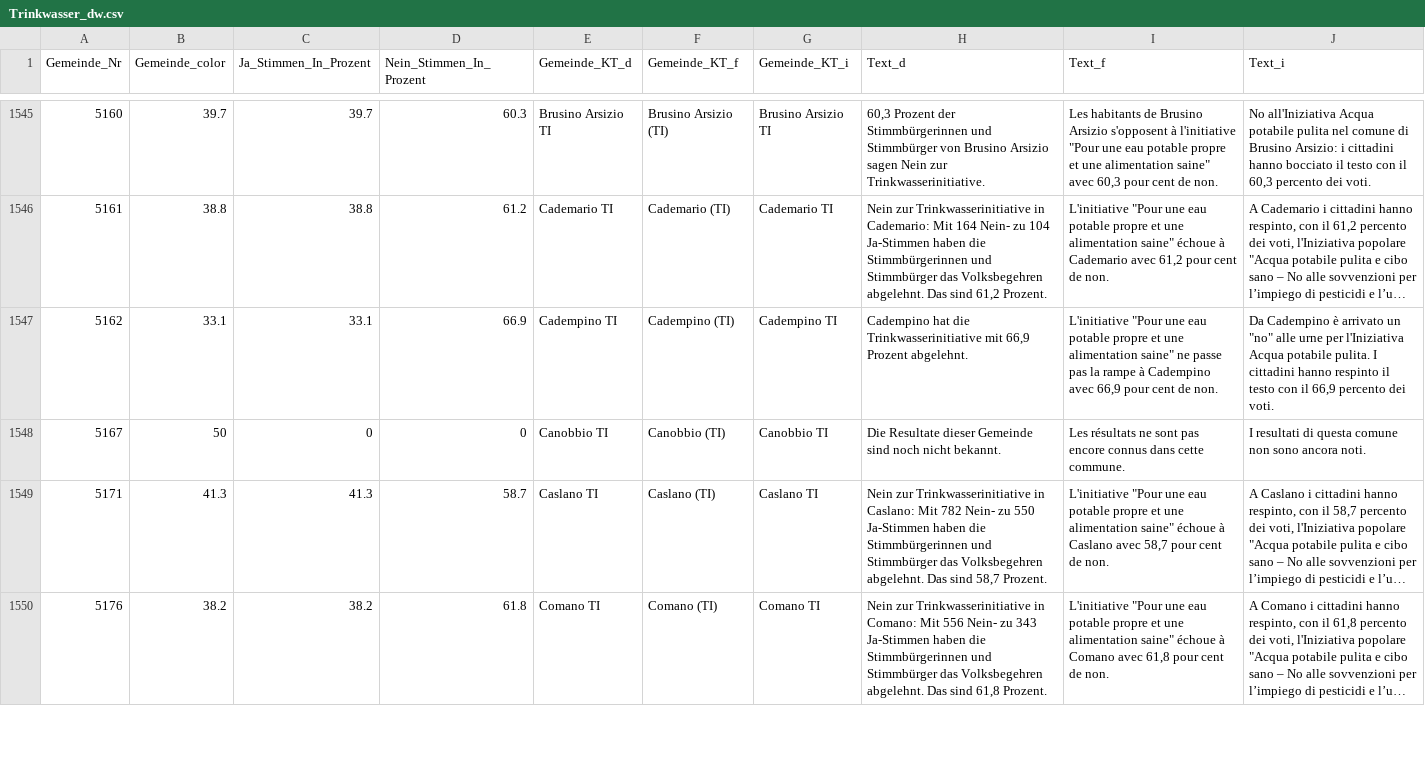
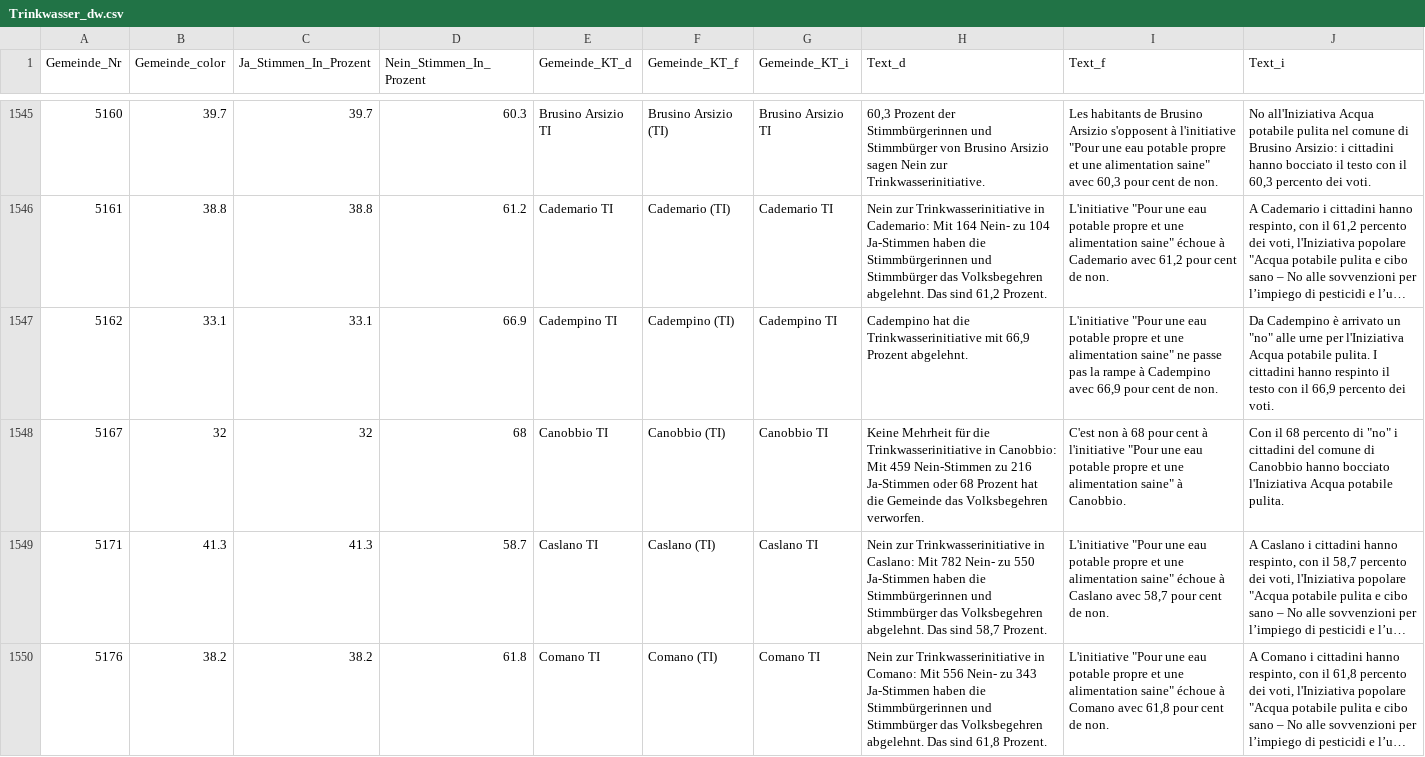
Before and after one commit to awp-finanznachrichten/lena_juni2021, a CSV file: Output/Trinkwasser_dw.csv, drawn as a sheet; only a part is shown, gaps mark what is left out; long unchanged cells end in …; the diff covers the shown part only; the diff names each change by its address in the sheet, - before the commit and + after, or states it on an @@ line.

```diff
--- a/Output/Trinkwasser_dw.csv
+++ b/Output/Trinkwasser_dw.csv
-B1548 (Gemeinde_color): 50
+B1548 (Gemeinde_color): 32
-C1548 (Ja_Stimmen_In_Prozent): 0
+C1548 (Ja_Stimmen_In_Prozent): 32
-D1548 (Nein_Stimmen_In_Prozent): 0
+D1548 (Nein_Stimmen_In_Prozent): 68
-H1548 (Text_d): Die Resultate dieser Gemeinde sind noch nicht bekannt.
+H1548 (Text_d): Keine Mehrheit für die Trinkwasserinitiative in Canobbio: Mit 459 Nein-Stimmen zu 216 Ja-Stimmen oder 68 Prozent hat die Gemeinde das Volksbegehren verworfen.
-I1548 (Text_f): Les résultats ne sont pas encore connus dans cette commune.
+I1548 (Text_f): C'est non à 68 pour cent à l'initiative "Pour une eau potable propre et une alimentation saine" à Canobbio.
-J1548 (Text_i): I resultati di questa comune non sono ancora noti.
+J1548 (Text_i): Con il 68 percento di "no" i cittadini del comune di Canobbio hanno bocciato l'Iniziativa Acqua potabile pulita.
```
Also changed, not shown: 72 edited cells elsewhere in this file, Output/CO2_dw.csv, Output/Covid-19_all_data.csv, 14 other files.
